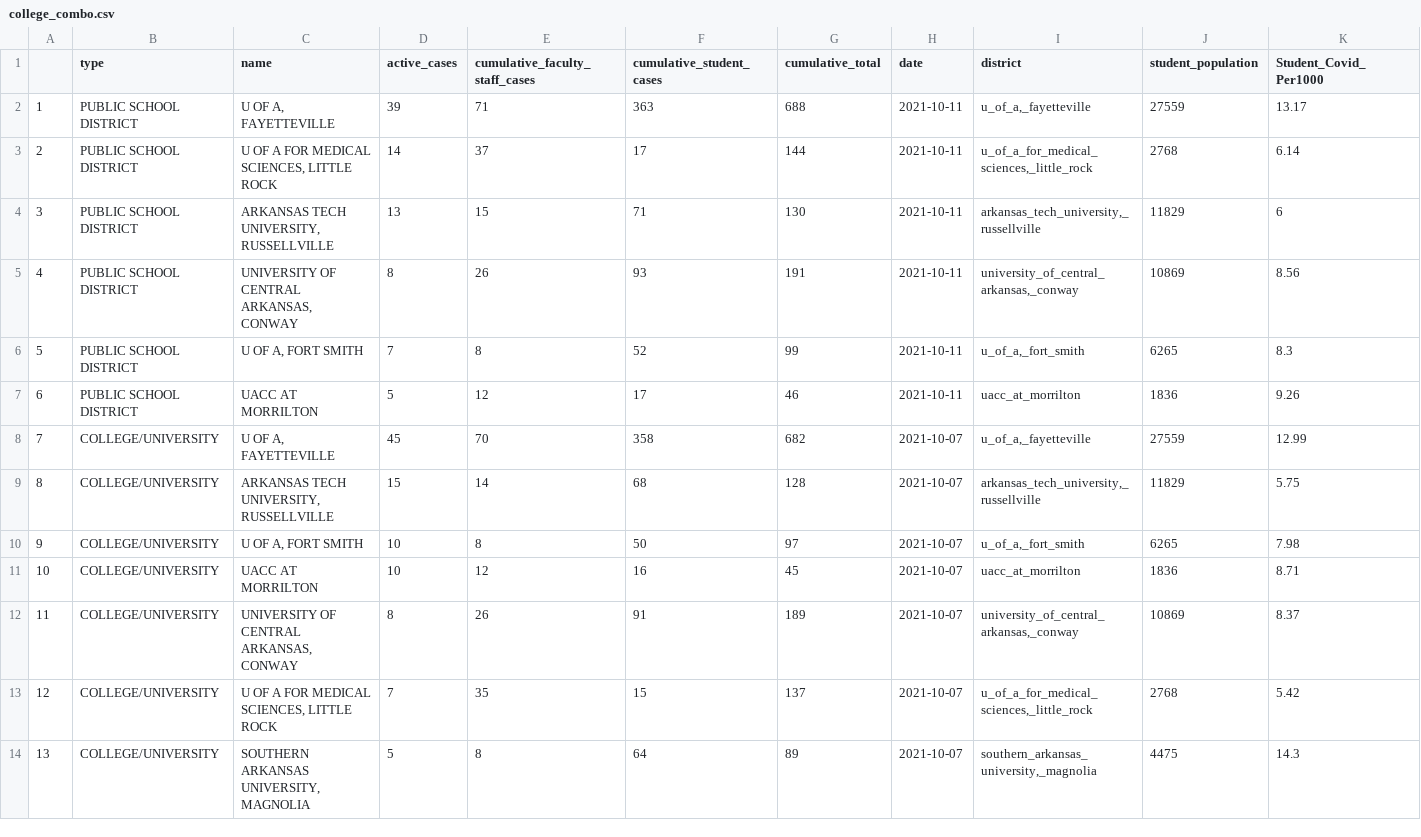
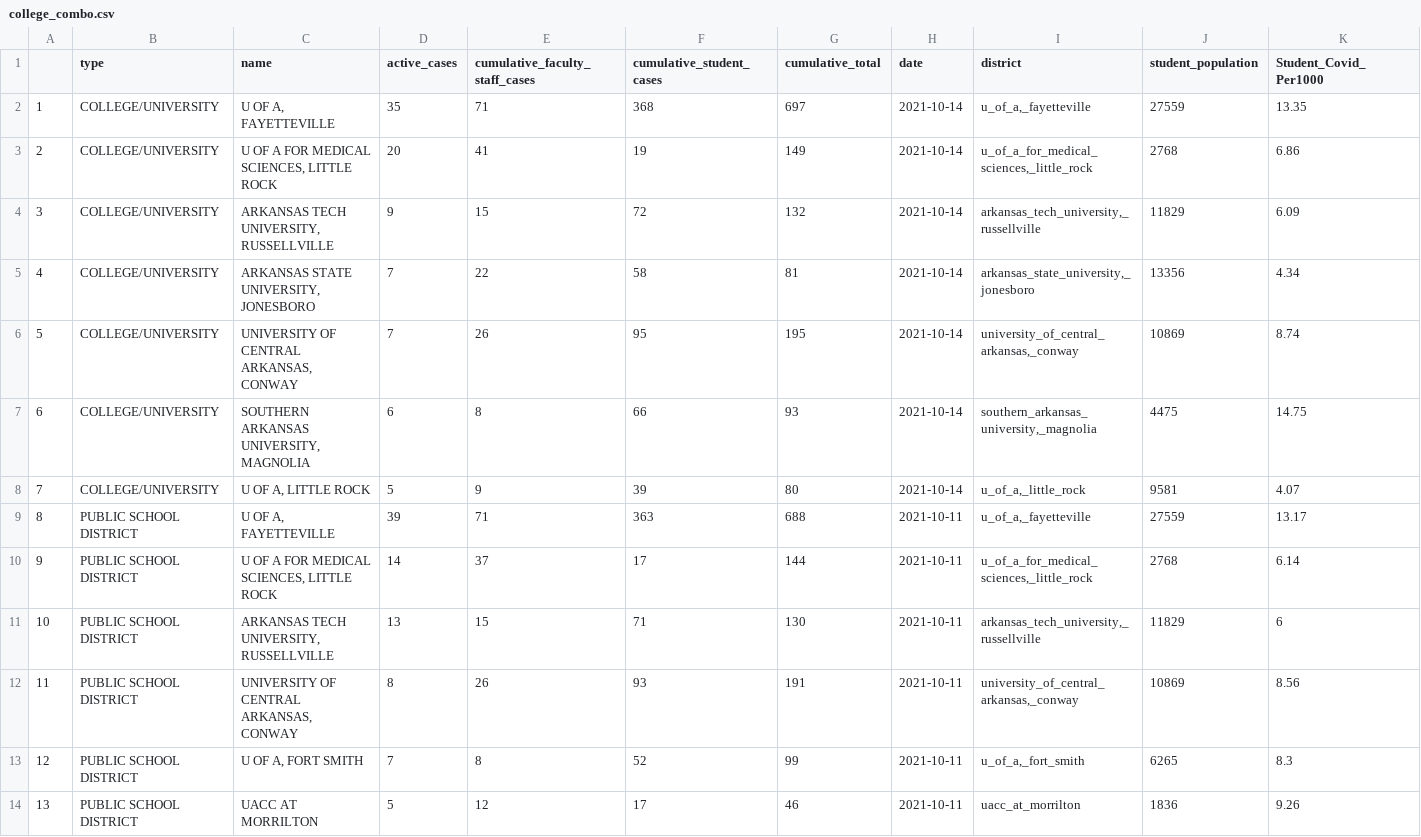
Before and after one commit to Arkansascovid/Main, a CSV file: Schools/college_combo.csv, drawn as a sheet; only a part is shown; the shorter side is filled out with more unchanged rows; addresses are those after the commit; rows hold the shown columns only; the diff names each change by its address in the sheet, - before the commit and + after, or states it on an @@ line.

```diff
--- a/Schools/college_combo.csv
+++ b/Schools/college_combo.csv
+row 2: 1 | COLLEGE/UNIVERSITY | U OF A, FAYETTEVILLE | 35 | 71 | 368 | 697 | 2021-10-14 | u_of_a,_fayetteville | 27559 | 13.35
+row 3: 2 | COLLEGE/UNIVERSITY | U OF A FOR MEDICAL SCIENCES, LITTLE ROCK | 20 | 41 | 19 | 149 | 2021-10-14 | u_of_a_for_medical_sciences,_little_rock | 2768 | 6.86
+row 4: 3 | COLLEGE/UNIVERSITY | ARKANSAS TECH UNIVERSITY, RUSSELLVILLE | 9 | 15 | 72 | 132 | 2021-10-14 | arkansas_tech_university,_russellville | 11829 | 6.09
+row 5: 4 | COLLEGE/UNIVERSITY | ARKANSAS STATE UNIVERSITY, JONESBORO | 7 | 22 | 58 | 81 | 2021-10-14 | arkansas_state_university,_jonesboro | 13356 | 4.34
+row 6: 5 | COLLEGE/UNIVERSITY | UNIVERSITY OF CENTRAL ARKANSAS, CONWAY | 7 | 26 | 95 | 195 | 2021-10-14 | university_of_central_arkansas,_conway | 10869 | 8.74
+row 7: 6 | COLLEGE/UNIVERSITY | SOUTHERN ARKANSAS UNIVERSITY, MAGNOLIA | 6 | 8 | 66 | 93 | 2021-10-14 | southern_arkansas_university,_magnolia | 4475 | 14.75
+row 8: 7 | COLLEGE/UNIVERSITY | U OF A, LITTLE ROCK | 5 | 9 | 39 | 80 | 2021-10-14 | u_of_a,_little_rock | 9581 | 4.07
@@ column A renumbered from row 9 down @@
```
Also changed, not shown: Schools/school_master_totals.csv, 2 other files.
